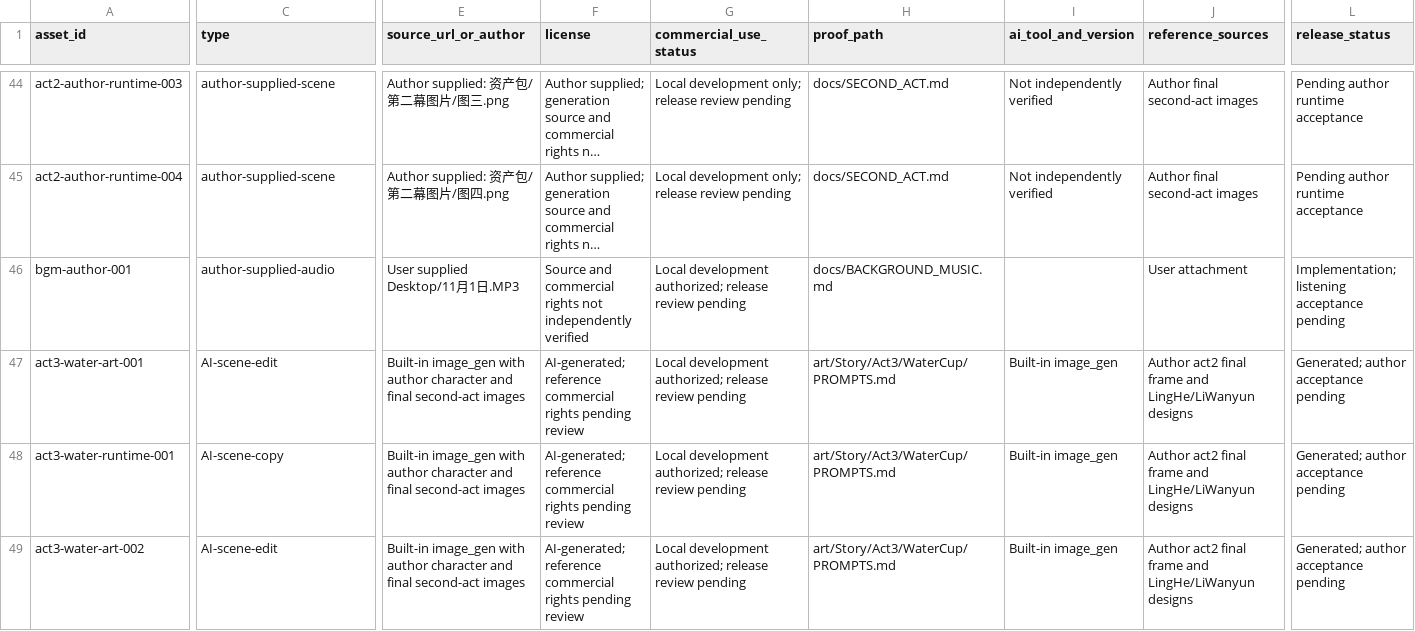
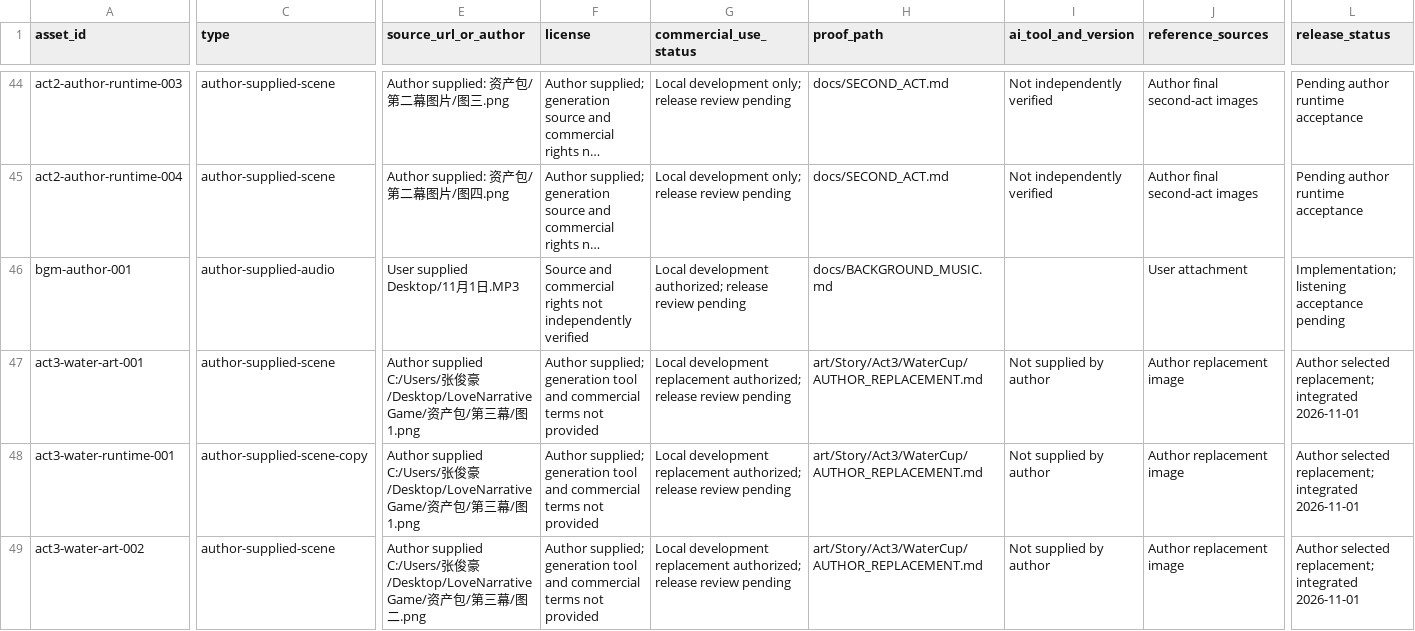
Before and after one commit to junhao-zhang7/LoveNarrativeGame, a CSV file: docs/ASSET_LICENSES.csv, drawn as a sheet; only a part is shown, gaps mark what is left out; long unchanged cells end in …; the diff covers the shown part only; the diff names each change by its address in the sheet, - before the commit and + after, or states it on an @@ line.

Commit message:
Replace third-act illustrations with author supplied images

```diff
--- a/docs/ASSET_LICENSES.csv
+++ b/docs/ASSET_LICENSES.csv
-C47 (type): AI-scene-edit
+C47 (type): author-supplied-scene
-E47:E48 (source_url_or_author): Built-in image_gen with author character and final second-act images
+E47:E48 (source_url_or_author): Author supplied C:/Users/张俊豪/Desktop/LoveNarrativeGame/资产包/第三幕/图1.png
-F47:F49 (license): AI-generated; reference commercial rights pending review
+F47:F49 (license): Author supplied; generation tool and commercial terms not provided
-G47:G49 (commercial_use_status): Local development authorized; release…
+G47:G49 (commercial_use_status): Local development replacement authorized; release…
-H47:H49 (proof_path): art/Story/Act3/WaterCup/PROMPTS.md
+H47:H49 (proof_path): art/Story/Act3/WaterCup/AUTHOR_REPLACEMENT.md
-I47:I49 (ai_tool_and_version): Built-in image_gen
+I47:I49 (ai_tool_and_version): Not supplied by author
-J47:J49 (reference_sources): Author act2 final frame and LingHe/LiWanyun designs
+J47:J49 (reference_sources): Author replacement image
-L47:L49 (release_status): Generated; author acceptance pending
+L47:L49 (release_status): Author selected replacement; integrated 2026-11-01
-C48 (type): AI-scene-copy
+C48 (type): author-supplied-scene-copy
-C49 (type): AI-scene-edit
+C49 (type): author-supplied-scene
-E49 (source_url_or_author): Built-in image_gen with author character and final second-act images
+E49 (source_url_or_author): Author supplied C:/Users/张俊豪/Desktop/LoveNarrativeGame/资产包/第三幕/图二.png
```
Also changed, not shown: 66 edited cells elsewhere in this file, 16 other files.
